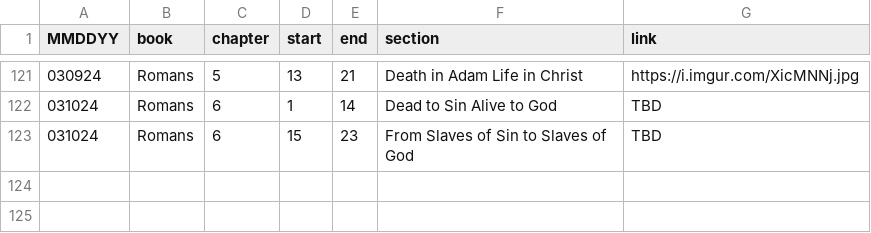
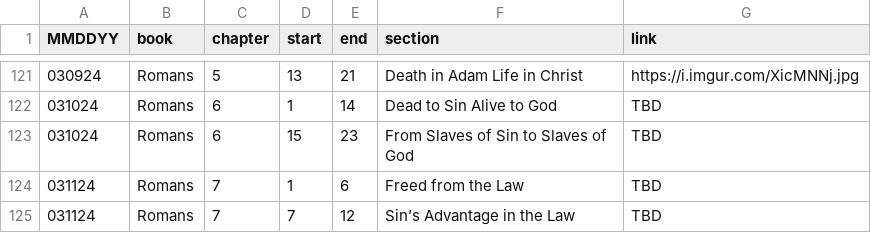
Before and after one commit to marko-polo-cheno/scribblingScribe, a CSV file: bible_outline.csv, drawn as a sheet; only a part is shown, gaps mark what is left out; the diff names each change by its address in the sheet, - before the commit and + after, or states it on an @@ line.

Commit message:
Update bible_outline.csv

```diff
--- a/bible_outline.csv
+++ b/bible_outline.csv
+row 124: 031124 | Romans | 7 | 1 | 6 | Freed from the Law | TBD
+row 125: 031124 | Romans | 7 | 7 | 12 | Sin’s Advantage in the Law | TBD
```
